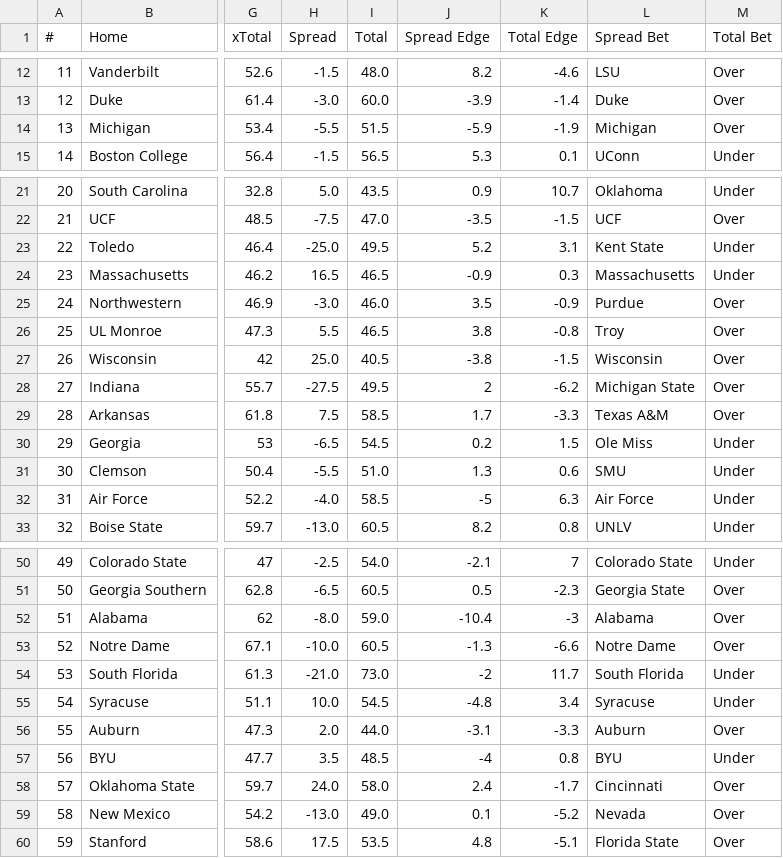
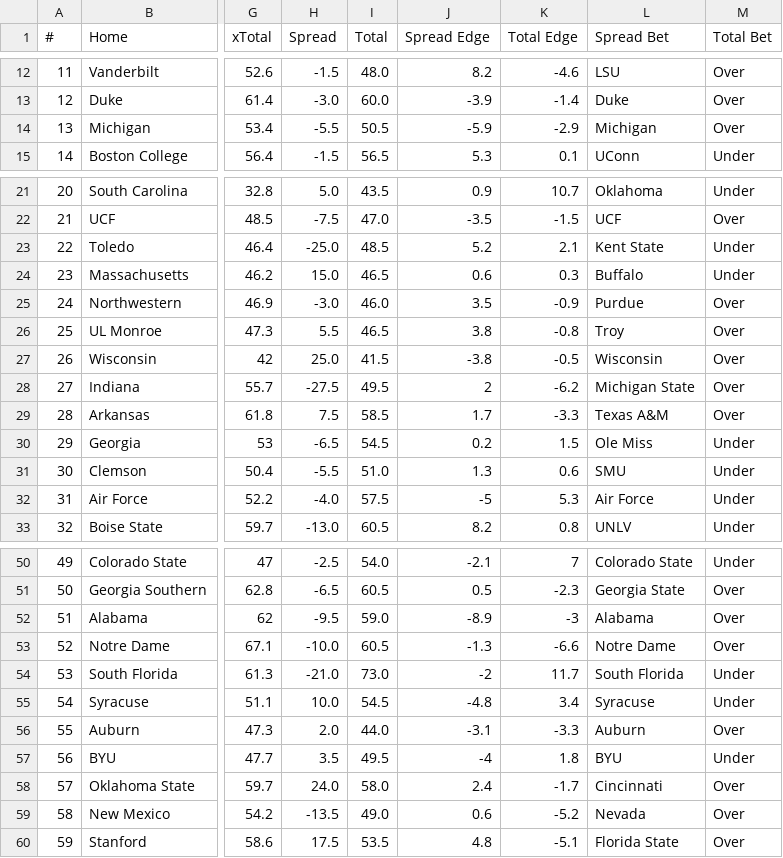
Before and after one commit to UtterLocks/1, a CSV file: data/cfb_live.csv, drawn as a sheet; only a part is shown, gaps mark what is left out; the diff covers the shown part only; the diff names each change by its address in the sheet, - before the commit and + after, or states it on an @@ line.

```diff
--- a/data/cfb_live.csv
+++ b/data/cfb_live.csv
-I14 (Total): 51.5
+I14 (Total): 50.5
-K14 (Total Edge): -1.9
+K14 (Total Edge): -2.9
-I23 (Total): 49.5
+I23 (Total): 48.5
-K23 (Total Edge): 3.1
+K23 (Total Edge): 2.1
-H24 (Spread): 16.5
+H24 (Spread): 15.0
-J24 (Spread Edge): -0.9
+J24 (Spread Edge): 0.6
-L24 (Spread Bet): Massachusetts
+L24 (Spread Bet): Buffalo
-I27 (Total): 40.5
+I27 (Total): 41.5
-K27 (Total Edge): -1.5
+K27 (Total Edge): -0.5
-I32 (Total): 58.5
+I32 (Total): 57.5
-K32 (Total Edge): 6.3
+K32 (Total Edge): 5.3
-H52 (Spread): -8.0
+H52 (Spread): -9.5
-J52 (Spread Edge): -10.4
+J52 (Spread Edge): -8.9
-I57 (Total): 48.5
+I57 (Total): 49.5
-K57 (Total Edge): 0.8
+K57 (Total Edge): 1.8
-H59 (Spread): -13.0
+H59 (Spread): -13.5
-J59 (Spread Edge): 0.1
+J59 (Spread Edge): 0.6
```
Also changed, not shown: 4 edited cells elsewhere in this file.
